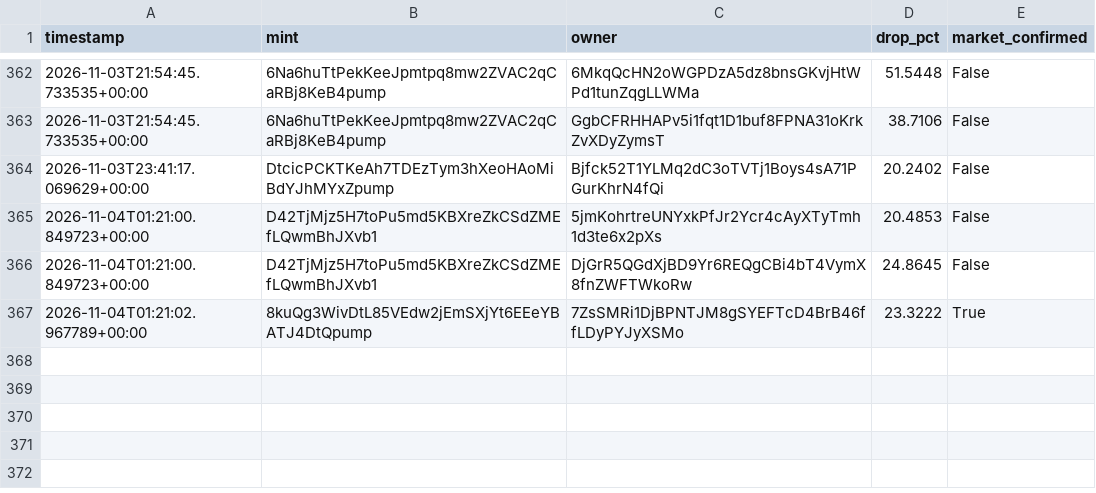
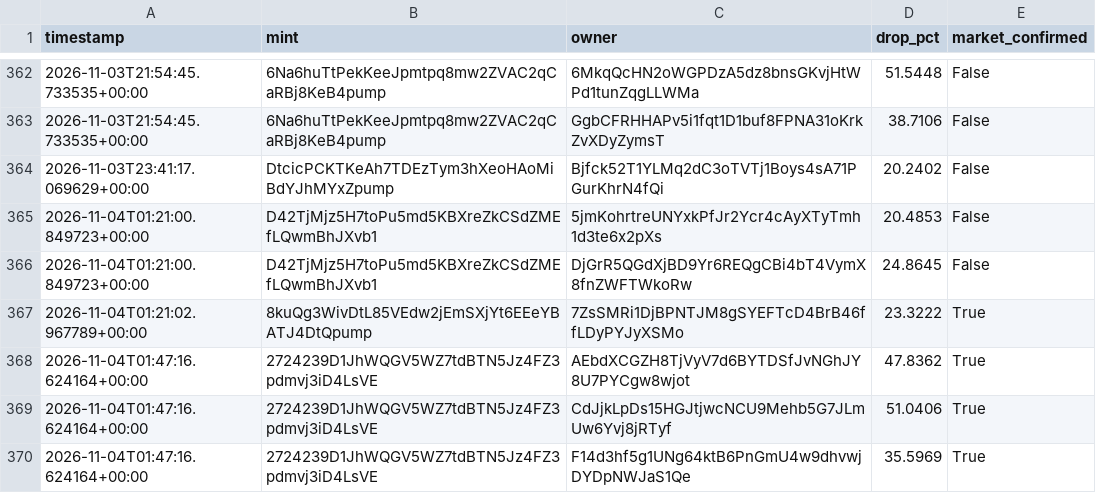
Before and after one commit to amincanani1985-web/meme-scanner-bot, a CSV file: whale_events.csv, drawn as a sheet; only a part is shown, gaps mark what is left out; the diff names each change by its address in the sheet, - before the commit and + after, or states it on an @@ line.

```diff
--- a/whale_events.csv
+++ b/whale_events.csv
+row 368: 2026-11-04T01:47:16.624164+00:00 | 2724239D1JhWQGV5WZ7tdBTN5Jz4FZ3pdmvj3iD4LsVE | AEbdXCGZH8TjVyV7d6BYTDSfJvNGhJY8U7PYCgw8wjot | 47.8362 | True
+row 369: 2026-11-04T01:47:16.624164+00:00 | 2724239D1JhWQGV5WZ7tdBTN5Jz4FZ3pdmvj3iD4LsVE | CdJjkLpDs15HGJtjwcNCU9Mehb5G7JLmUw6Yvj8jRTyf | 51.0406 | True
+row 370: 2026-11-04T01:47:16.624164+00:00 | 2724239D1JhWQGV5WZ7tdBTN5Jz4FZ3pdmvj3iD4LsVE | F14d3hf5g1UNg64ktB6PnGmU4w9dhvwjDYDpNWJaS1Qe | 35.5969 | True
```
Also changed, not shown: paper_account/shadow_observations.csv, 10 other files.
